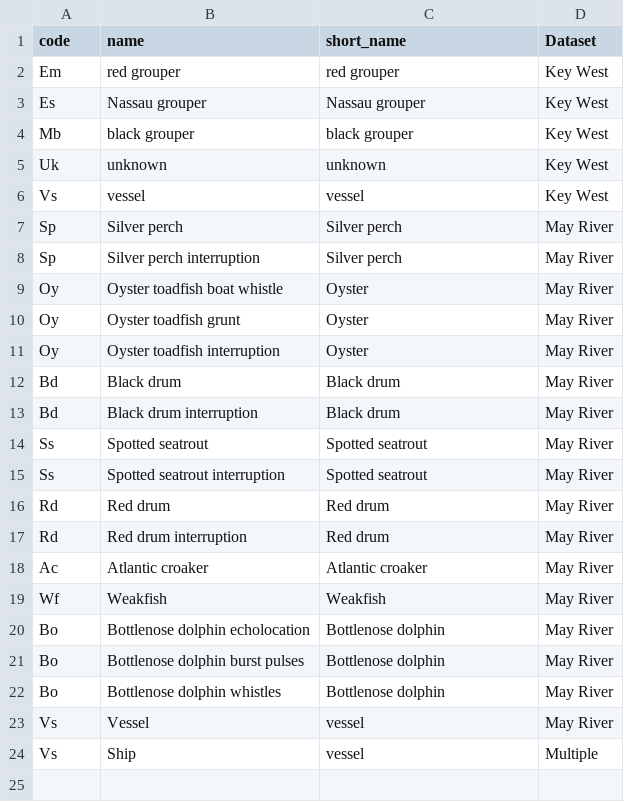
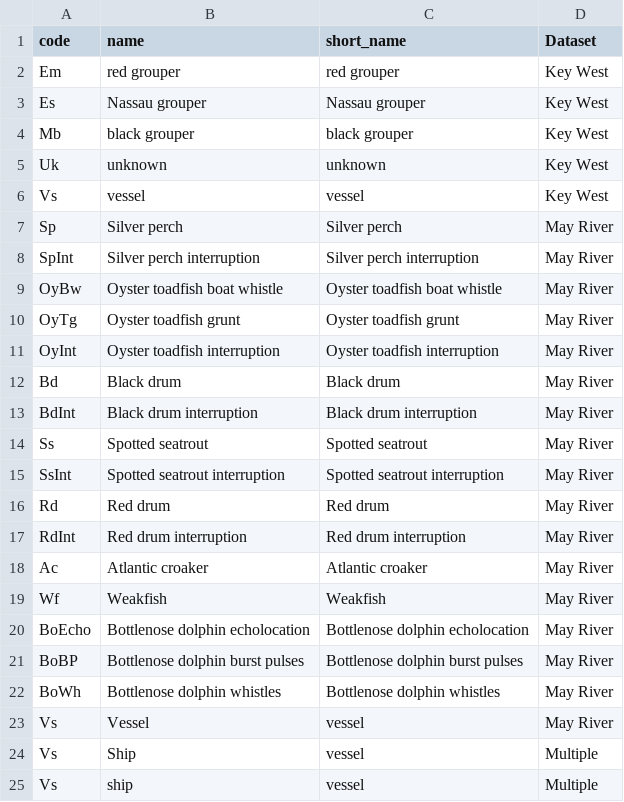
Before and after one commit to Waveform-Analytics/osa-mbon, a CSV file: shiny/data/fish_codes.csv, drawn as a sheet.

Commit message:
mostly updates to data wrangling and the jupyter notebook.

```diff
--- a/shiny/data/fish_codes.csv
+++ b/shiny/data/fish_codes.csv
@@ -7,18 +7,19 @@ Vs,vessel,vessel,Key West
 Sp,Silver perch,Silver perch,May River
-Sp,Silver perch interruption,Silver perch,May River
-Oy,Oyster toadfish boat whistle,Oyster,May River
-Oy,Oyster toadfish grunt,Oyster,May River
-Oy,Oyster toadfish interruption,Oyster,May River
+SpInt,Silver perch interruption,Silver perch interruption,May River
+OyBw,Oyster toadfish boat whistle,Oyster toadfish boat whistle,May River
+OyTg,Oyster toadfish grunt,Oyster toadfish grunt,May River
+OyInt,Oyster toadfish interruption,Oyster toadfish interruption,May River
 Bd,Black drum,Black drum,May River
-Bd,Black drum interruption,Black drum,May River
+BdInt,Black drum interruption,Black drum interruption,May River
 Ss,Spotted seatrout,Spotted seatrout,May River
-Ss,Spotted seatrout interruption,Spotted seatrout,May River
+SsInt,Spotted seatrout interruption,Spotted seatrout interruption,May River
 Rd,Red drum,Red drum,May River
-Rd,Red drum interruption,Red drum,May River
+RdInt,Red drum interruption,Red drum interruption,May River
 Ac,Atlantic croaker,Atlantic croaker,May River
 Wf,Weakfish,Weakfish,May River
-Bo,Bottlenose dolphin echolocation,Bottlenose dolphin,May River
-Bo,Bottlenose dolphin burst pulses,Bottlenose dolphin,May River
-Bo,Bottlenose dolphin whistles,Bottlenose dolphin,May River
+BoEcho,Bottlenose dolphin echolocation,Bottlenose dolphin echolocation,May River
+BoBP,Bottlenose dolphin burst pulses,Bottlenose dolphin burst pulses,May River
+BoWh,Bottlenose dolphin whistles,Bottlenose dolphin whistles,May River
 Vs,Vessel,vessel,May River
 Vs,Ship,vessel,Multiple
+Vs,ship,vessel,Multiple
```
Also changed, not shown: 4 other files.
